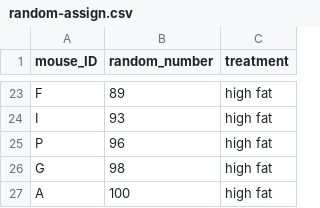
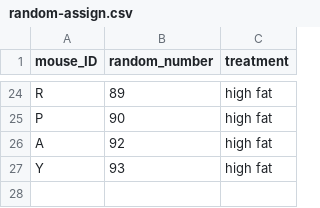
Before and after one commit to carpentries-incubator/statistical-experimental-design, a CSV file: data/random-assign.csv, drawn as a sheet; only a part is shown, gaps mark what is left out; the diff covers the shown part only.

```diff
--- a/data/random-assign.csv
+++ b/data/random-assign.csv
@@ -23,5 +24,4 @@
-"F",89,"high fat"
-"I",93,"high fat"
-"P",96,"high fat"
-"G",98,"high fat"
-"A",100,"high fat"
+"R",89,"high fat"
+"P",90,"high fat"
+"A",92,"high fat"
+"Y",93,"high fat"
```
Also changed, not shown: 15 added rows, 14 removed rows and 8 edited cells elsewhere in this file, 29 other files.
